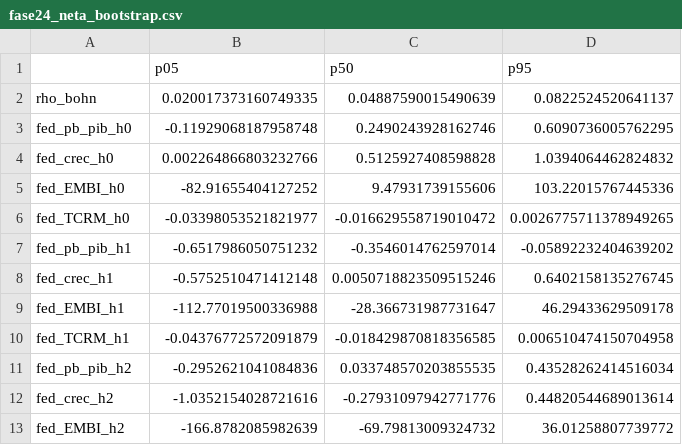
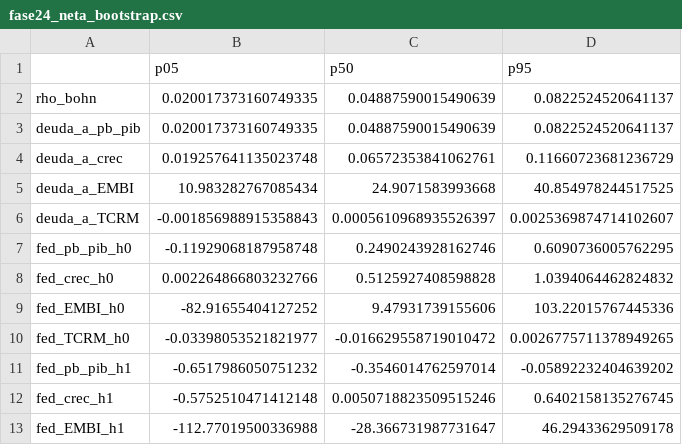
Before and after one commit to federicoagustinchillon-creador/DEUDA, a CSV file: resultados/tablas/fase24_neta_bootstrap.csv, drawn as a sheet; only a part is shown; the shorter side is filled out with more unchanged rows.

```diff
--- a/resultados/tablas/fase24_neta_bootstrap.csv
+++ b/resultados/tablas/fase24_neta_bootstrap.csv
@@ -2,2 +2,6 @@
 rho_bohn,0.020017373160749335,0.04887590015490639,0.0822524520641137
+deuda_a_pb_pib,0.020017373160749335,0.04887590015490639,0.0822524520641137
+deuda_a_crec,0.019257641135023748,0.06572353841062761,0.11660723681236729
+deuda_a_EMBI,10.983282767085434,24.9071583993668,40.854978244517525
+deuda_a_TCRM,-0.001856988915358843,0.0005610968935526397,0.0025369874714102607
 fed_pb_pib_h0,-0.11929068187958748,0.2490243928162746,0.6090736005762295
```
Also changed, not shown: 29 other files.
